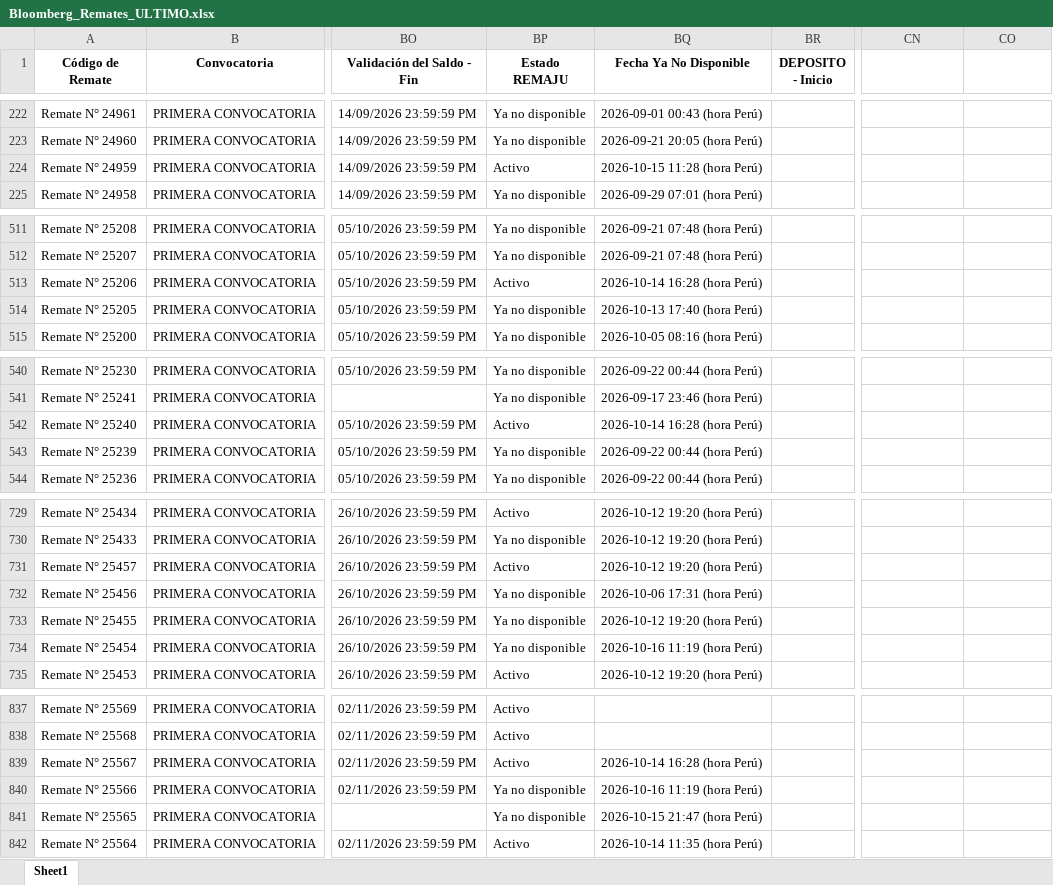
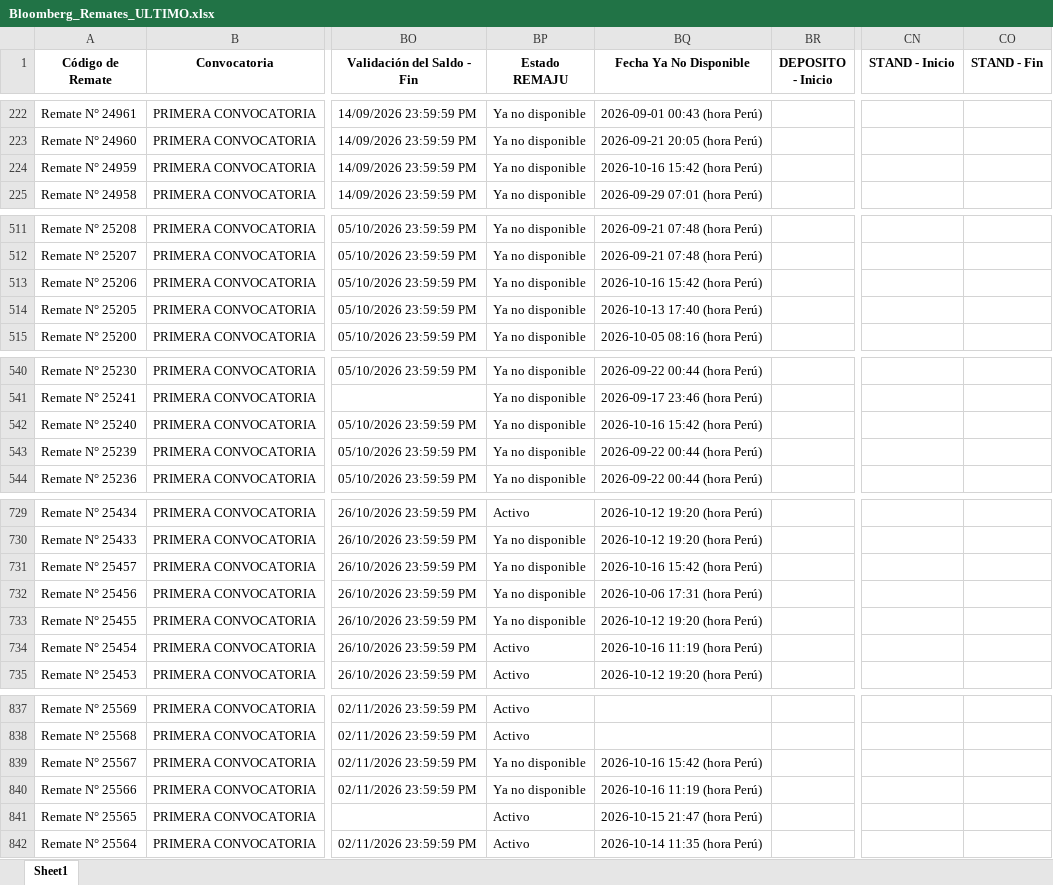
Before and after one commit to vitaliaventures/remaju-bloomberg, an Excel workbook: Bloomberg_Remates_ULTIMO.xlsx, sheet Sheet1, drawn as a sheet; only a part is shown, gaps mark what is left out; values as stored, in another font and other column widths than the file's, no borders; the diff covers the shown part only; the diff names each change by its address in the sheet, - before the commit and + after, or states it on an @@ line.

```diff
--- a/Bloomberg_Remates_ULTIMO.xlsx (sheet Sheet1)
+++ b/Bloomberg_Remates_ULTIMO.xlsx (sheet Sheet1)
-CN1: (empty)
+CN1: STAND - Inicio
-CO1: (empty)
+CO1: STAND - Fin
-BP224 (Estado REMAJU): Activo
+BP224 (Estado REMAJU): Ya no disponible
-BQ224 (Fecha Ya No Disponible): 2026-10-15 11:28 (hora Perú)
+BQ224 (Fecha Ya No Disponible): 2026-10-16 15:42 (hora Perú)
-BP513 (Estado REMAJU): Activo
+BP513 (Estado REMAJU): Ya no disponible
-BQ513 (Fecha Ya No Disponible): 2026-10-14 16:28 (hora Perú)
+BQ513 (Fecha Ya No Disponible): 2026-10-16 15:42 (hora Perú)
-BP542 (Estado REMAJU): Activo
+BP542 (Estado REMAJU): Ya no disponible
-BQ542 (Fecha Ya No Disponible): 2026-10-14 16:28 (hora Perú)
+BQ542 (Fecha Ya No Disponible): 2026-10-16 15:42 (hora Perú)
-BP731 (Estado REMAJU): Activo
+BP731 (Estado REMAJU): Ya no disponible
-BQ731 (Fecha Ya No Disponible): 2026-10-12 19:20 (hora Perú)
+BQ731 (Fecha Ya No Disponible): 2026-10-16 15:42 (hora Perú)
-BP734 (Estado REMAJU): Ya no disponible
+BP734 (Estado REMAJU): Activo
-BP839 (Estado REMAJU): Activo
+BP839 (Estado REMAJU): Ya no disponible
-BQ839 (Fecha Ya No Disponible): 2026-10-14 16:28 (hora Perú)
+BQ839 (Fecha Ya No Disponible): 2026-10-16 15:42 (hora Perú)
-BP841 (Estado REMAJU): Ya no disponible
+BP841 (Estado REMAJU): Activo
```
Also changed, not shown: 2 added rows and 24 edited cells elsewhere in this sheet, 2 other files.
